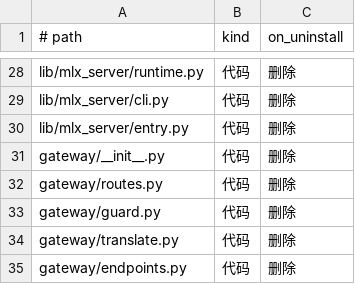
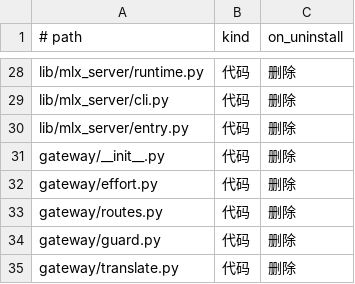
Before and after one commit to unixsec/mlx-tool, a TSV file: payload/share/manifest.tsv, drawn as a sheet; only a part is shown, gaps mark what is left out; the shorter side is filled out with more unchanged rows; the diff names each change by its address in the sheet, - before the commit and + after, or states it on an @@ line.

Commit message:
feat(gateway): 思考开关与强度按模型值域归一，按后端写出，max_completion_tokens 映射

```diff
--- a/payload/share/manifest.tsv
+++ b/payload/share/manifest.tsv
+row 32: gateway/effort.py | 代码 | 删除
```
Also changed, not shown: 2 other files.
